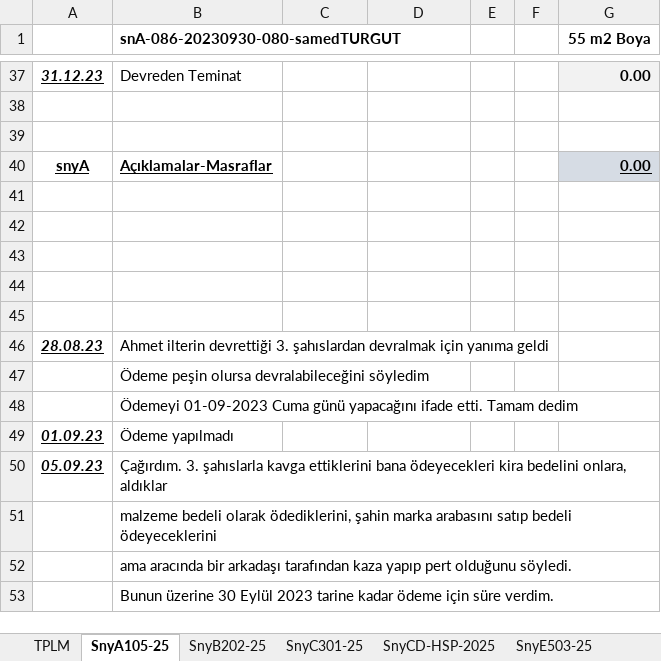
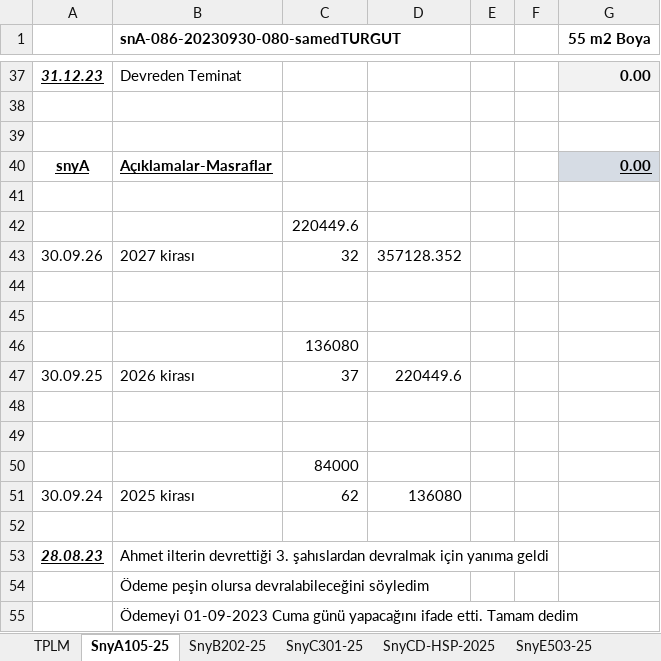
Before and after one commit to roboturx/yzhn, an Excel workbook: 26-tdy/02-26-sny.xlsx, sheet SnyA105-25, drawn as a sheet; only a part is shown, gaps mark what is left out; the shorter side is filled out with more unchanged rows; values as stored, in another font and other column widths than the file's, no borders; the diff names each change by its address in the sheet, - before the commit and + after, or states it on an @@ line.

```diff
--- a/26-tdy/02-26-sny.xlsx (sheet SnyA105-25)
+++ b/26-tdy/02-26-sny.xlsx (sheet SnyA105-25)
+row 42:  |  | 220449.6
+row 43: 30.09.26 | 2027 kirası | 32 | 357128.352
+row 46:  |  | 136080
+row 47: 30.09.25 | 2026 kirası | 37 | 220449.6
+row 49: (empty)
+row 50:  |  | 84000
+row 51: 30.09.24 | 2025 kirası | 62 | 136080
```
Also changed, not shown: mahkeme/2026-08-Dosya Listesi.xlsx, 14 other files.
